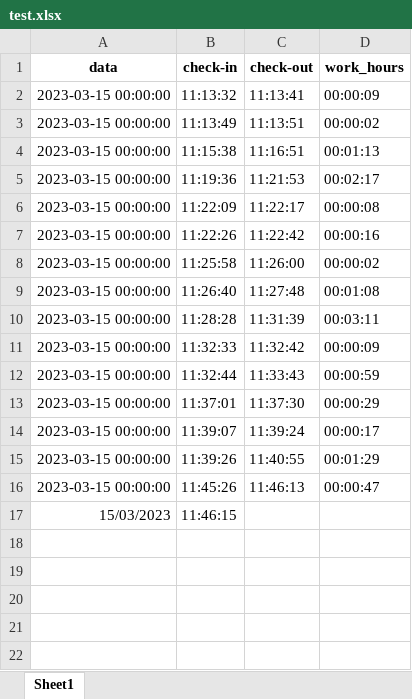
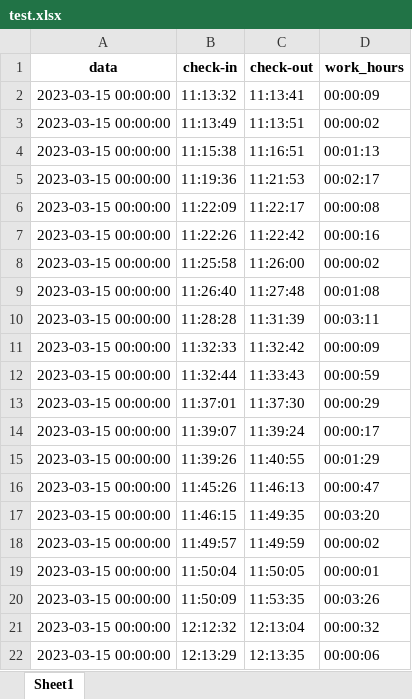
Before and after one commit to matheuscdd/bancoDeHoras, an Excel workbook: test.xlsx, sheet Sheet1, drawn as a sheet; values as stored, in another font and other column widths than the file's, no borders; the diff names each change by its address in the sheet, - before the commit and + after, or states it on an @@ line.

```diff
--- a/test.xlsx (sheet Sheet1)
+++ b/test.xlsx (sheet Sheet1)
-A17 (data): 15/03/2023
+A17 (data): 2023-03-15 00:00:00
-C17 (check-out): (empty)
+C17 (check-out): 11:49:35
-D17 (work_hours): (empty)
+D17 (work_hours): 00:03:20
+row 18: 2023-03-15 00:00:00 | 11:49:57 | 11:49:59 | 00:00:02
+row 19: 2023-03-15 00:00:00 | 11:50:04 | 11:50:05 | 00:00:01
+row 20: 2023-03-15 00:00:00 | 11:50:09 | 11:53:35 | 00:03:26
+row 21: 2023-03-15 00:00:00 | 12:12:32 | 12:13:04 | 00:00:32
+row 22: 2023-03-15 00:00:00 | 12:13:29 | 12:13:35 | 00:00:06
```
Also changed, not shown: 31 other files.
